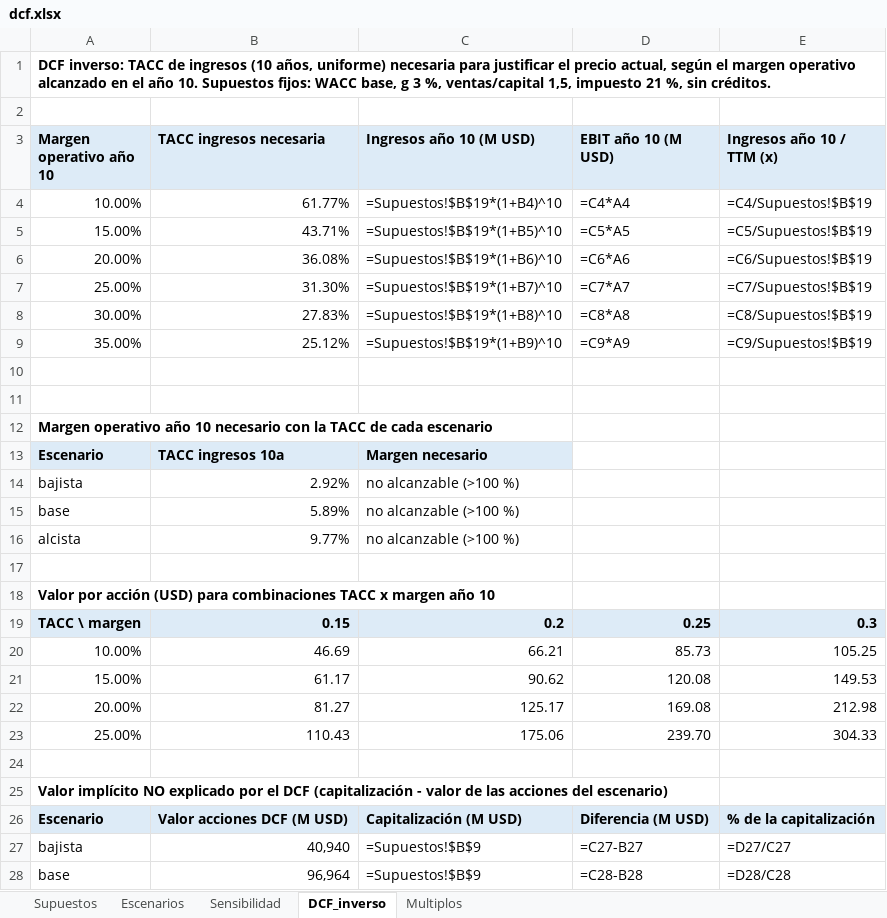
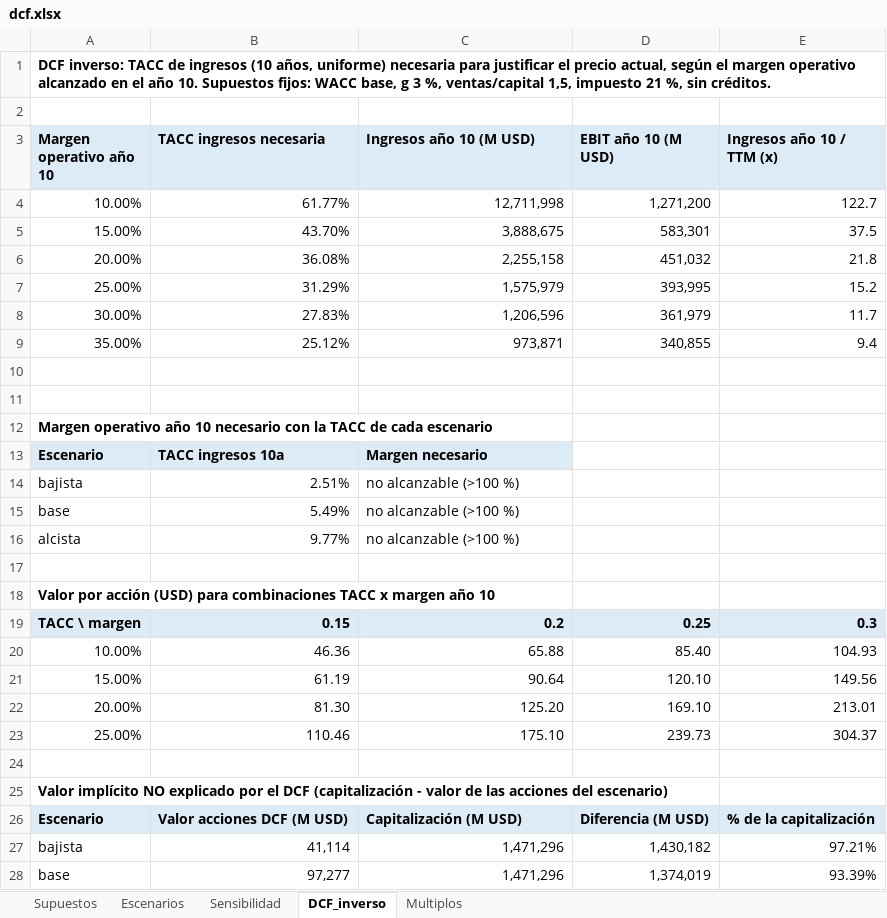
Before and after one commit to mrsendino/agentes-finanzas-lab, an Excel workbook: empresas/tesla/data/dcf.xlsx, sheet DCF_inverso, drawn as a sheet; only a part is shown; values as stored, in another font and other column widths than the file's, no borders; formulas without a stored value are shown as written; removed rows and columns are numbered as before the commit, all else as after; the diff covers the shown part only; the diff names each change by its address in the sheet, - before the commit and + after, or states it on an @@ line.

```diff
--- a/empresas/tesla/data/dcf.xlsx (sheet DCF_inverso)
+++ b/empresas/tesla/data/dcf.xlsx (sheet DCF_inverso)
-C4 (Ingresos año 10 (M USD)): =Supuestos!$B$19*(1+B4)^10
+C4 (Ingresos año 10 (M USD)): 12,711,998
-D4 (EBIT año 10 (M USD)): =C4*A4
+D4 (EBIT año 10 (M USD)): 1,271,200
-E4 (Ingresos año 10 / TTM (x)): =C4/Supuestos!$B$19
+E4 (Ingresos año 10 / TTM (x)): 122.7
-row 5: 15.00% | 43.71% | =Supuestos!$B$19*(1+B5)^10 | =C5*A5 | =C5/Supuestos!$B$19
+row 5: 15.00% | 43.70% | 3,888,675 | 583,301 | 37.5
-C6 (Ingresos año 10 (M USD)): =Supuestos!$B$19*(1+B6)^10
+C6 (Ingresos año 10 (M USD)): 2,255,158
-D6 (EBIT año 10 (M USD)): =C6*A6
+D6 (EBIT año 10 (M USD)): 451,032
-E6 (Ingresos año 10 / TTM (x)): =C6/Supuestos!$B$19
+E6 (Ingresos año 10 / TTM (x)): 21.8
-row 7: 25.00% | 31.30% | =Supuestos!$B$19*(1+B7)^10 | =C7*A7 | =C7/Supuestos!$B$19
+row 7: 25.00% | 31.29% | 1,575,979 | 393,995 | 15.2
-C8 (Ingresos año 10 (M USD)): =Supuestos!$B$19*(1+B8)^10
+C8 (Ingresos año 10 (M USD)): 1,206,596
-D8 (EBIT año 10 (M USD)): =C8*A8
+D8 (EBIT año 10 (M USD)): 361,979
-E8 (Ingresos año 10 / TTM (x)): =C8/Supuestos!$B$19
+E8 (Ingresos año 10 / TTM (x)): 11.7
-C9 (Ingresos año 10 (M USD)): =Supuestos!$B$19*(1+B9)^10
+C9 (Ingresos año 10 (M USD)): 973,871
-D9 (EBIT año 10 (M USD)): =C9*A9
+D9 (EBIT año 10 (M USD)): 340,855
-E9 (Ingresos año 10 / TTM (x)): =C9/Supuestos!$B$19
+E9 (Ingresos año 10 / TTM (x)): 9.4
-B14 (TACC ingresos necesaria): 2.92%
+B14 (TACC ingresos necesaria): 2.51%
-B15 (TACC ingresos necesaria): 5.89%
+B15 (TACC ingresos necesaria): 5.49%
-row 20: 10.00% | 46.69 | 66.21 | 85.73 | 105.25
-row 21: 15.00% | 61.17 | 90.62 | 120.08 | 149.53
-row 22: 20.00% | 81.27 | 125.17 | 169.08 | 212.98
-row 23: 25.00% | 110.43 | 175.06 | 239.70 | 304.33
+row 20: 10.00% | 46.36 | 65.88 | 85.40 | 104.93
+row 21: 15.00% | 61.19 | 90.64 | 120.10 | 149.56
+row 22: 20.00% | 81.30 | 125.20 | 169.10 | 213.01
+row 23: 25.00% | 110.46 | 175.10 | 239.73 | 304.37
-row 27: bajista | 40,940 | =Supuestos!$B$9 | =C27-B27 | =D27/C27
-row 28: base | 96,964 | =Supuestos!$B$9 | =C28-B28 | =D28/C28
+row 27: bajista | 41,114 | 1,471,296 | 1,430,182 | 97.21%
+row 28: base | 97,277 | 1,471,296 | 1,374,019 | 93.39%
```
Also changed, not shown: 6 added rows and 5 edited cells elsewhere in this sheet, sheet Escenarios, sheet Sensibilidad, sheet Supuestos, sheet Multiplos, 20 other files.
